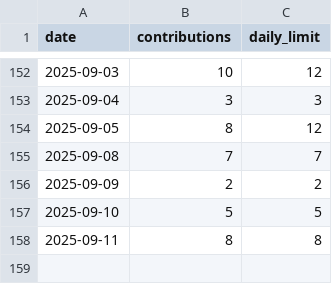
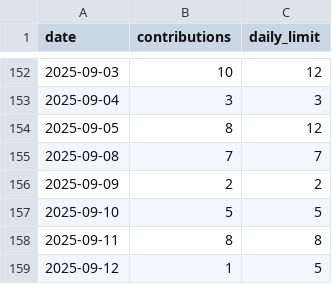
Before and after one commit to IJMadalenA/contribution_generator, a CSV file: contributions.csv, drawn as a sheet; only a part is shown, gaps mark what is left out.

Commit message:
push(pull-repo):

```diff
--- a/contributions.csv
+++ b/contributions.csv
@@ -158 +158,2 @@ date,contributions,daily_limit
 2025-09-11,8,8
+2025-09-12,1,5
```
